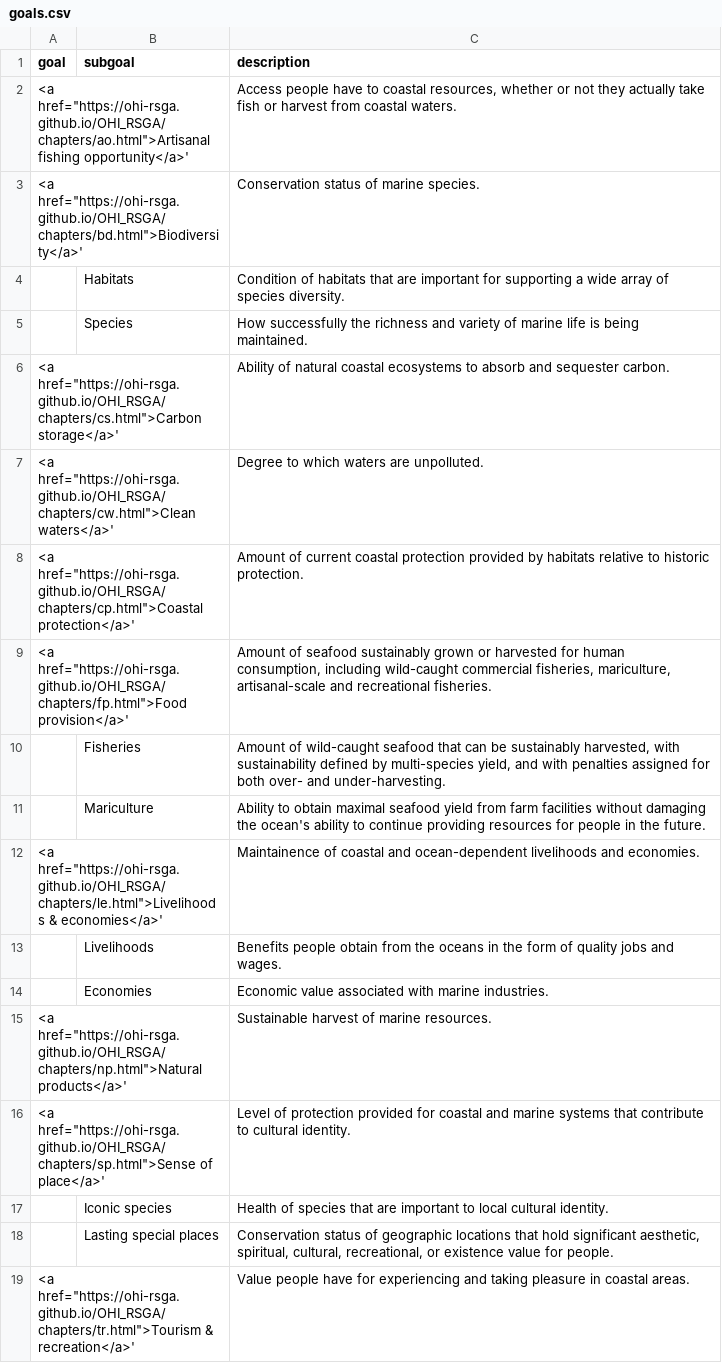
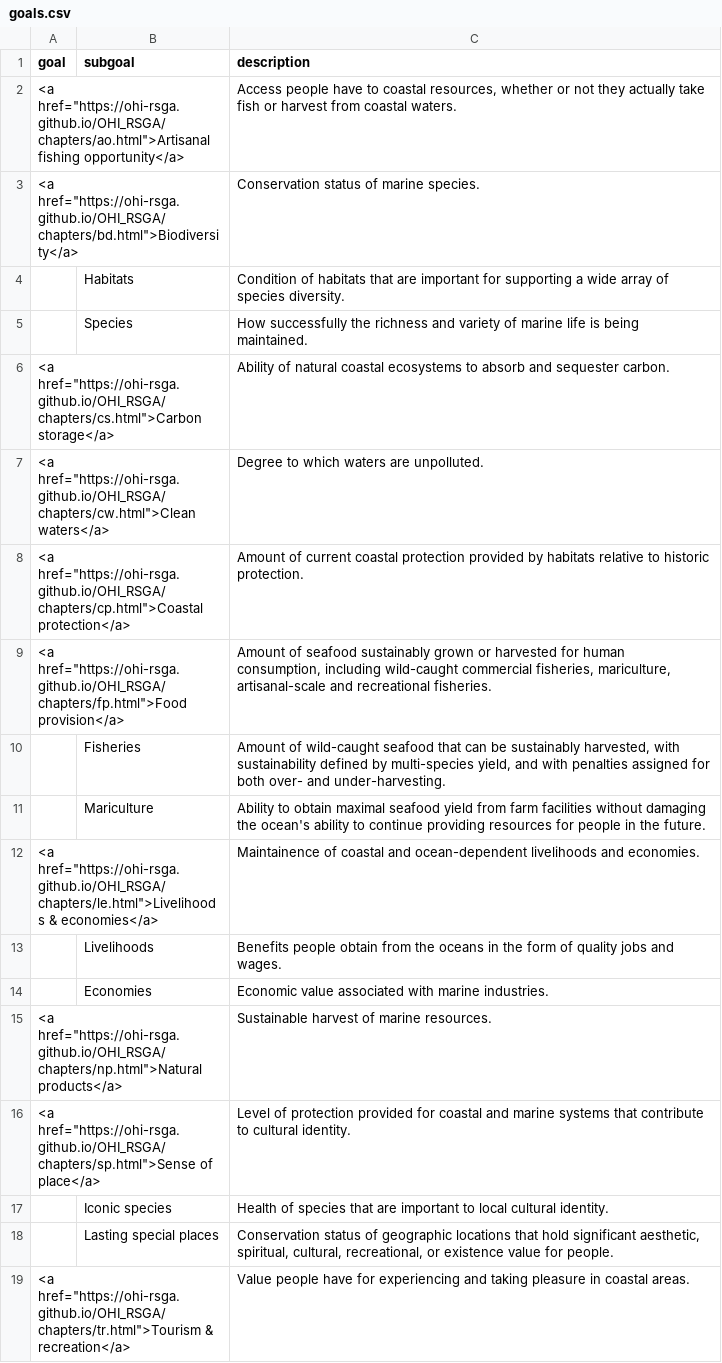
Before and after one commit to OHI-RSGA/OHI_RSGA, a CSV file: _data/output/goals.csv, drawn as a sheet.

Commit message:
more goals.csv formatting

```diff
--- a/_data/output/goals.csv
+++ b/_data/output/goals.csv
@@ -1,19 +1,19 @@
 goal,subgoal,description
-"<a href=""https://ohi-rsga.github.io/OHI_RSGA/chapters/ao.html"">Artisanal fishing opportunity</a>'",,"Access people have to coastal resources, whether or not they actually take fish or harvest from coastal waters."
-"<a href=""https://ohi-rsga.github.io/OHI_RSGA/chapters/bd.html"">Biodiversity</a>'",,Conservation status of marine species.
+"<a href=""https://ohi-rsga.github.io/OHI_RSGA/chapters/ao.html"">Artisanal fishing opportunity</a>",,"Access people have to coastal resources, whether or not they actually take fish or harvest from coastal waters."
+"<a href=""https://ohi-rsga.github.io/OHI_RSGA/chapters/bd.html"">Biodiversity</a>",,Conservation status of marine species.
 ,Habitats,Condition of habitats that are important for supporting a wide array of species diversity.
 ,Species,How successfully the richness and variety of marine life is being maintained.
-"<a href=""https://ohi-rsga.github.io/OHI_RSGA/chapters/cs.html"">Carbon storage</a>'",,Ability of natural coastal ecosystems to absorb and sequester carbon.
-"<a href=""https://ohi-rsga.github.io/OHI_RSGA/chapters/cw.html"">Clean waters</a>'",,Degree to which waters are unpolluted.
-"<a href=""https://ohi-rsga.github.io/OHI_RSGA/chapters/cp.html"">Coastal protection</a>'",,Amount of current coastal protection provided by habitats relative to historic protection.
-"<a href=""https://ohi-rsga.github.io/OHI_RSGA/chapters/fp.html"">Food provision</a>'",,"Amount of seafood sustainably grown or harvested for human consumption, including wild-caught commercial fisheries, mariculture, artisanal-scale and recreational fisheries."
+"<a href=""https://ohi-rsga.github.io/OHI_RSGA/chapters/cs.html"">Carbon storage</a>",,Ability of natural coastal ecosystems to absorb and sequester carbon.
+"<a href=""https://ohi-rsga.github.io/OHI_RSGA/chapters/cw.html"">Clean waters</a>",,Degree to which waters are unpolluted.
+"<a href=""https://ohi-rsga.github.io/OHI_RSGA/chapters/cp.html"">Coastal protection</a>",,Amount of current coastal protection provided by habitats relative to historic protection.
+"<a href=""https://ohi-rsga.github.io/OHI_RSGA/chapters/fp.html"">Food provision</a>",,"Amount of seafood sustainably grown or harvested for human consumption, including wild-caught commercial fisheries, mariculture, artisanal-scale and recreational fisheries."
 ,Fisheries,"Amount of wild-caught seafood that can be sustainably harvested, with sustainability defined by multi-species yield, and with penalties assigned for both over- and under-harvesting."
 ,Mariculture,Ability to obtain maximal seafood yield from farm facilities without damaging the ocean's ability to continue providing resources for people in the future.
-"<a href=""https://ohi-rsga.github.io/OHI_RSGA/chapters/le.html"">Livelihoods & economies</a>'",,Maintainence of coastal and ocean-dependent livelihoods and economies.
+"<a href=""https://ohi-rsga.github.io/OHI_RSGA/chapters/le.html"">Livelihoods & economies</a>",,Maintainence of coastal and ocean-dependent livelihoods and economies.
 ,Livelihoods,Benefits people obtain from the oceans in the form of quality jobs and wages.
 ,Economies,Economic value associated with marine industries.
-"<a href=""https://ohi-rsga.github.io/OHI_RSGA/chapters/np.html"">Natural products</a>'",,Sustainable harvest of marine resources.
-"<a href=""https://ohi-rsga.github.io/OHI_RSGA/chapters/sp.html"">Sense of place</a>'",,Level of protection provided for coastal and marine systems that contribute to cultural identity.
+"<a href=""https://ohi-rsga.github.io/OHI_RSGA/chapters/np.html"">Natural products</a>",,Sustainable harvest of marine resources.
+"<a href=""https://ohi-rsga.github.io/OHI_RSGA/chapters/sp.html"">Sense of place</a>",,Level of protection provided for coastal and marine systems that contribute to cultural identity.
 ,Iconic species,Health of species that are important to local cultural identity.
 ,Lasting special places,"Conservation status of geographic locations that hold significant aesthetic, spiritual, cultural, recreational, or existence value for people."
-"<a href=""https://ohi-rsga.github.io/OHI_RSGA/chapters/tr.html"">Tourism & recreation</a>'",,Value people have for experiencing and taking pleasure in coastal areas.
+"<a href=""https://ohi-rsga.github.io/OHI_RSGA/chapters/tr.html"">Tourism & recreation</a>",,Value people have for experiencing and taking pleasure in coastal areas.
```
